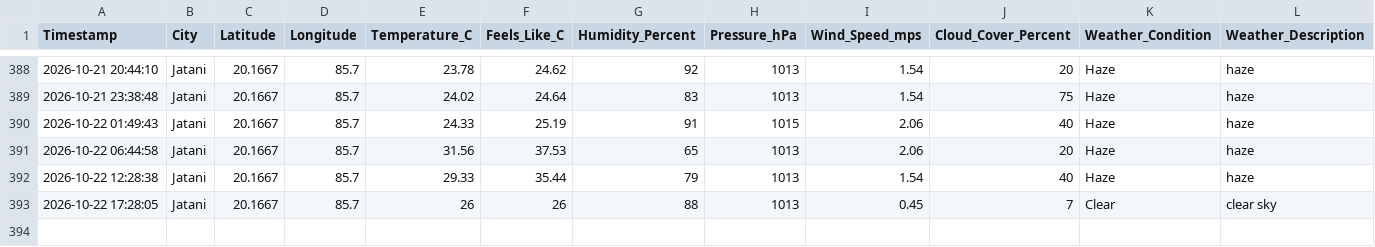
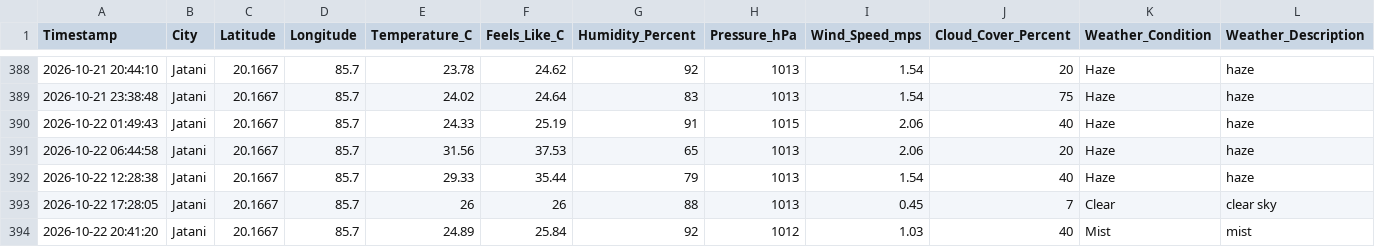
Before and after one commit to biswal-prem-5677/weather-realtime, a CSV file: weather_realtime.csv, drawn as a sheet; only a part is shown, gaps mark what is left out; rows hold the shown columns only; the diff names each change by its address in the sheet, - before the commit and + after, or states it on an @@ line.

```diff
--- a/weather_realtime.csv
+++ b/weather_realtime.csv
+row 394: 2026-10-22 20:41:20 | Jatani | 20.1667 | 85.7 | 24.89 | 25.84 | 92 | 1012 | 1.03 | 40 | Mist | mist
```
